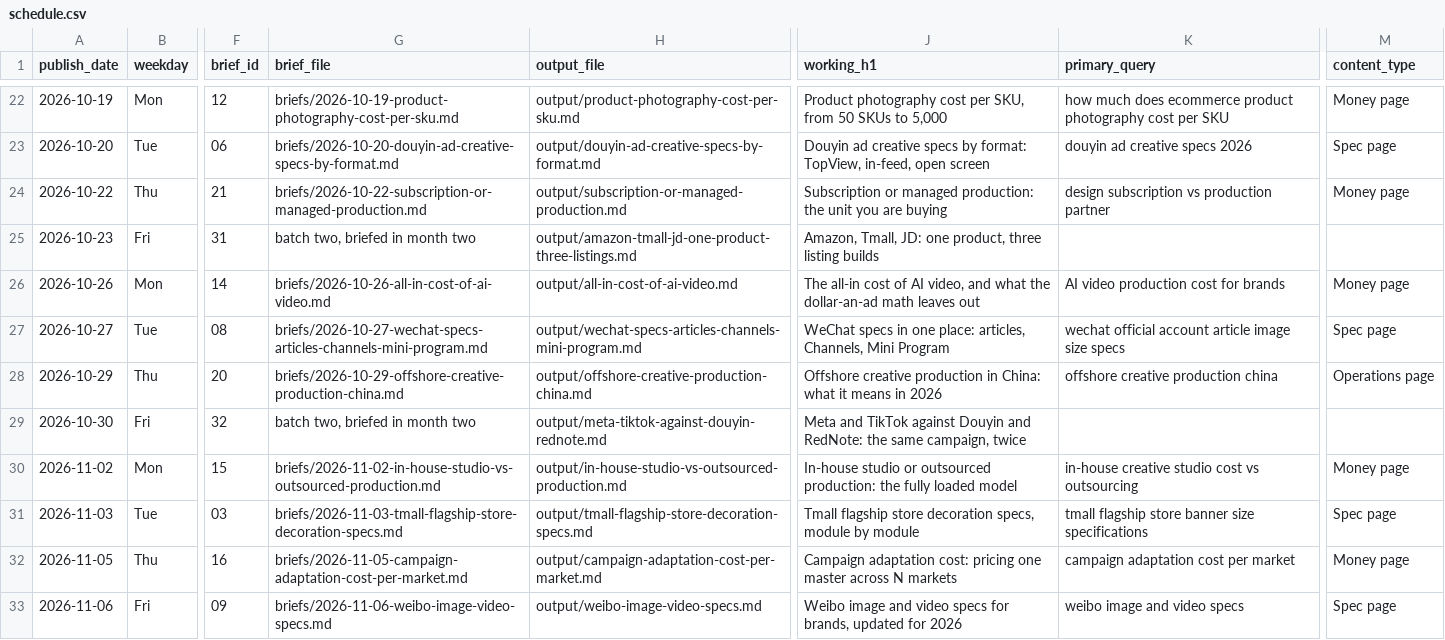
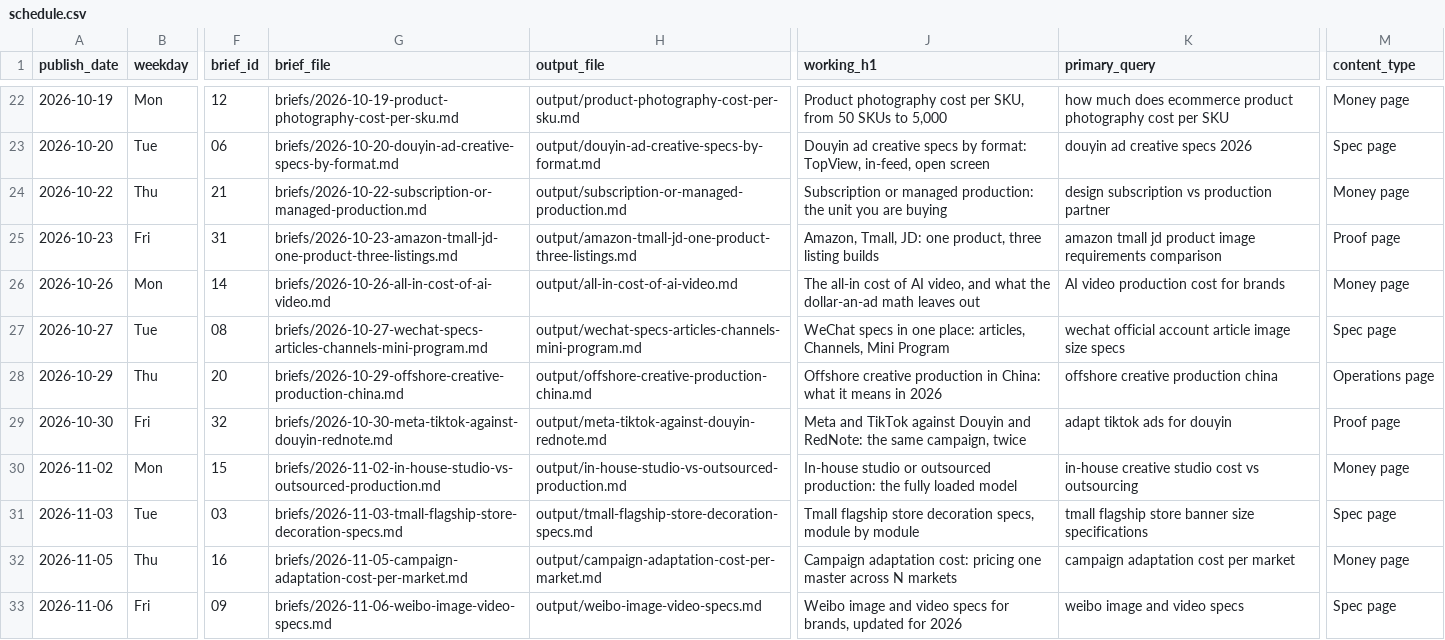
Before and after one commit to Lyric71/hubstudio, a CSV file: editorial/schedule.csv, drawn as a sheet; only a part is shown, gaps mark what is left out; the diff covers the shown part only; the diff names each change by its address in the sheet, - before the commit and + after, or states it on an @@ line.

```diff
--- a/editorial/schedule.csv
+++ b/editorial/schedule.csv
-G25 (brief_file): batch two, briefed in month two
+G25 (brief_file): briefs/2026-10-23-amazon-tmall-jd-one-product-three-listings.md
-K25 (primary_query): (empty)
+K25 (primary_query): amazon tmall jd product image requirements comparison
-M25 (content_type): (empty)
+M25 (content_type): Proof page
-G29 (brief_file): batch two, briefed in month two
+G29 (brief_file): briefs/2026-10-30-meta-tiktok-against-douyin-rednote.md
-K29 (primary_query): (empty)
+K29 (primary_query): adapt tiktok ads for douyin
-M29 (content_type): (empty)
+M29 (content_type): Proof page
```
Also changed, not shown: 68 edited cells elsewhere in this file, 19 other files.
